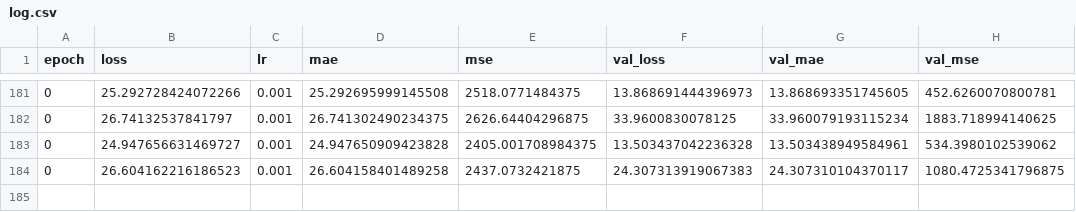
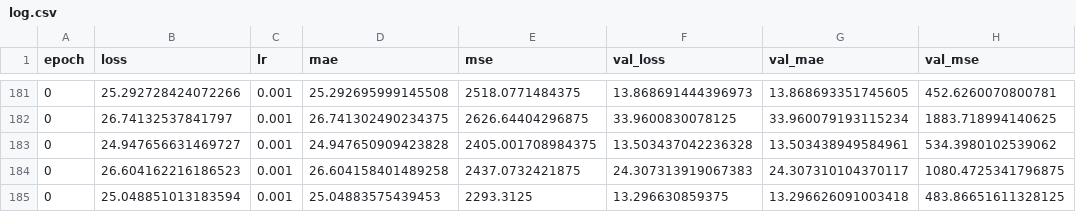
Before and after one commit to ivdorelian/weamyl-lstm, a CSV file: log.csv, drawn as a sheet; only a part is shown, gaps mark what is left out.

```diff
--- a/log.csv
+++ b/log.csv
@@ -184 +184,2 @@ epoch;loss;lr;mae;mse;val_loss;val_mae;val_mse
 0;26.604162216186523;0.001;26.604158401489258;2437.0732421875;24.307313919067383;24.307310104370117;1080.4725341796875
+0;25.048851013183594;0.001;25.04883575439453;2293.3125;13.296630859375;13.296626091003418;483.86651611328125
```
Also changed, not shown: 2 other files.
